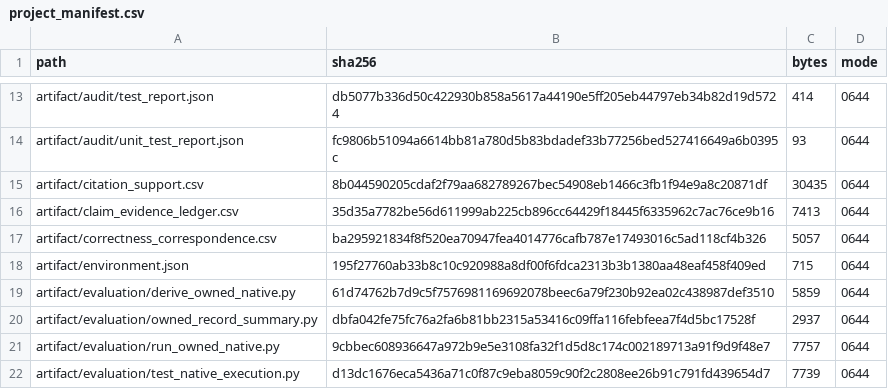
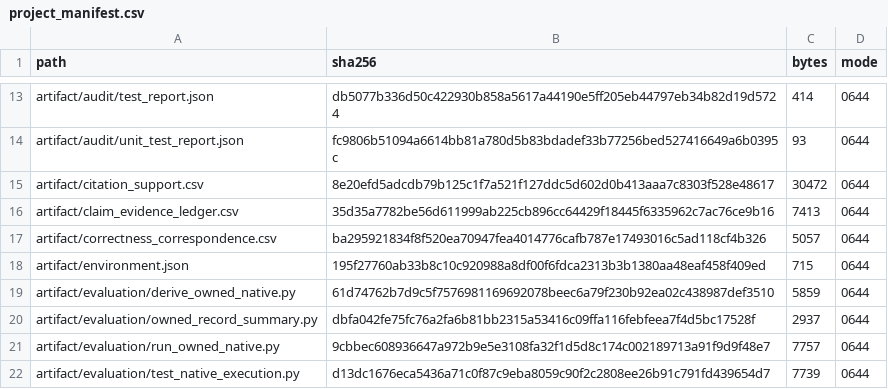
Before and after one commit to Haoyi-Zhang/ToolchainMark, a CSV file: audit/project_manifest.csv, drawn as a sheet; only a part is shown, gaps mark what is left out; the diff covers the shown part only.

```diff
--- a/audit/project_manifest.csv
+++ b/audit/project_manifest.csv
@@ -14,3 +14,3 @@ artifact/audit/test_report.json,db5077b336d50c422930b858a5617a44190e5ff205eb4479
 artifact/audit/unit_test_report.json,fc9806b51094a6614bb81a780d5b83bdadef33b77256bed527416649a6b0395c,93,0644
-artifact/citation_support.csv,8b044590205cdaf2f79aa682789267bec54908eb1466c3fb1f94e9a8c20871df,30435,0644
+artifact/citation_support.csv,8e20efd5adcdb79b125c1f7a521f127ddc5d602d0b413aaa7c8303f528e48617,30472,0644
 artifact/claim_evidence_ledger.csv,35d35a7782be56d611999ab225cb896cc64429f18445f6335962c7ac76ce9b16,7413,0644
```
Also changed, not shown: 9 removed rows and 10 edited cells elsewhere in this file, 2 other files.
